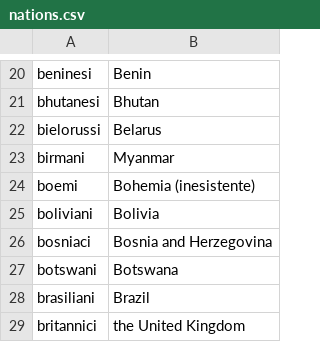
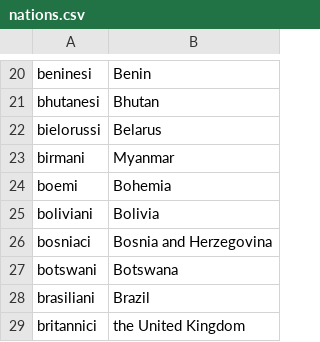
Before and after one commit to valerio-bozzolan/Wikimedia-Valerio-Bozzolan-bot-tasks, a CSV file: 2017-12-commons-stub-sport-logos-importer/nations.csv, drawn as a sheet; only a part is shown, gaps mark what is left out.

Commit message:
2017-12 nations.csv had a note °^°

```diff
--- a/2017-12-commons-stub-sport-logos-importer/nations.csv
+++ b/2017-12-commons-stub-sport-logos-importer/nations.csv
@@ -23,3 +23,3 @@ bielorussi,Belarus
 birmani,Myanmar
-boemi,Bohemia (inesistente)
+boemi,Bohemia
 boliviani,Bolivia
```
